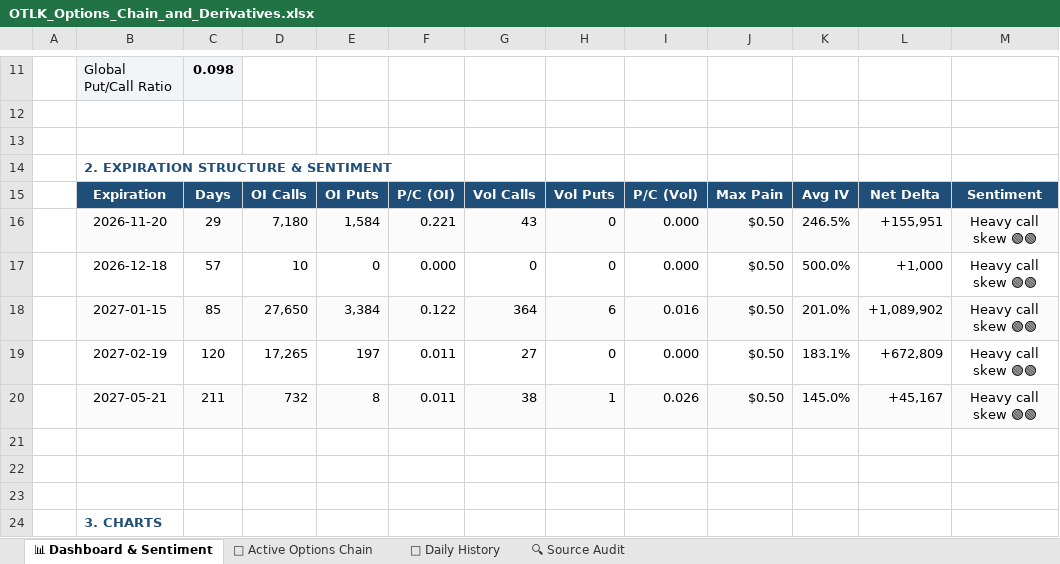
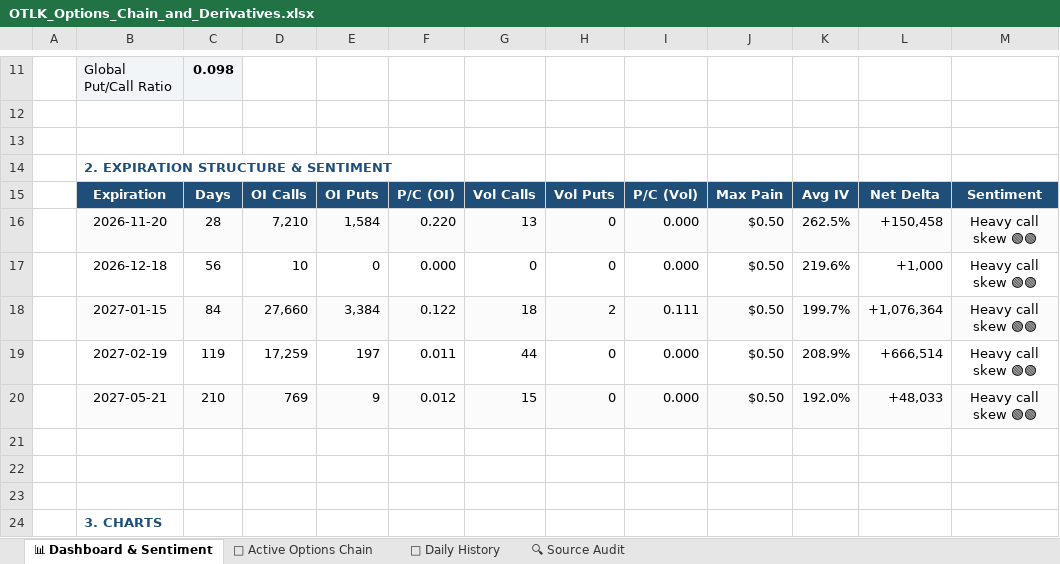
Before and after one commit to The-Slag-Brothers/OTLK-tracker, an Excel workbook: OTLK_Options_Chain_and_Derivatives.xlsx, sheet 📊 Dashboard & Sentiment, drawn as a sheet; only a part is shown, gaps mark what is left out; values as stored, in another font and other column widths than the file's, no borders; charts and pictures not drawn; the diff covers the shown part only; the diff names each change by its address in the sheet, - before the commit and + after, or states it on an @@ line.

```diff
--- a/OTLK_Options_Chain_and_Derivatives.xlsx (sheet 📊 Dashboard & Sentiment)
+++ b/OTLK_Options_Chain_and_Derivatives.xlsx (sheet 📊 Dashboard & Sentiment)
-C16: 29
+C16: 28
-D16: 7,180
+D16: 7,210
-F16: 0.221
+F16: 0.220
-G16: 43
+G16: 13
-K16: 246.5%
+K16: 262.5%
-L16: +155,951
+L16: +150,458
-C17: 57
+C17: 56
-K17: 500.0%
+K17: 219.6%
-C18: 85
+C18: 84
-D18: 27,650
+D18: 27,660
-G18: 364
+G18: 18
-H18: 6
+H18: 2
-I18: 0.016
+I18: 0.111
-K18: 201.0%
+K18: 199.7%
-L18: +1,089,902
+L18: +1,076,364
-C19: 120
+C19: 119
-D19: 17,265
+D19: 17,259
-G19: 27
+G19: 44
-K19: 183.1%
+K19: 208.9%
-L19: +672,809
+L19: +666,514
-C20: 211
+C20: 210
-D20: 732
+D20: 769
-E20: 8
+E20: 9
-F20: 0.011
+F20: 0.012
-G20: 38
+G20: 15
-H20: 1
+H20: 0
-I20: 0.026
+I20: 0.000
-K20: 145.0%
+K20: 192.0%
-L20: +45,167
+L20: +48,033
```
Also changed, not shown: 6 edited cells elsewhere in this sheet, sheet 🎯 Active Options Chain, sheet 🔍 Source Audit, sheet 📅 Daily History, charts or pictures, OTLK_Shorts_and_Fundamentals_Model.xlsx, 9 other files.
